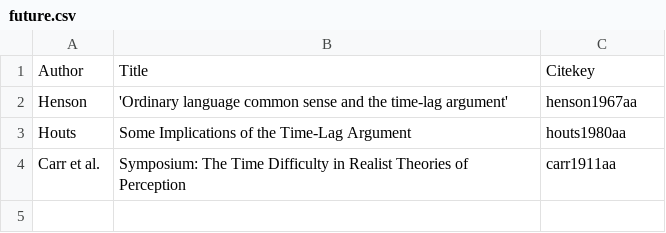
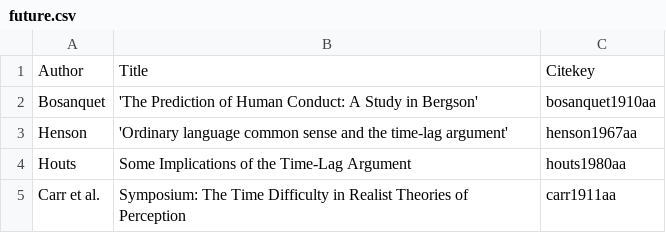
Before and after one commit to csmeyns/lectito, a CSV file: future.csv, drawn as a sheet.

Commit message:
Added bosanquet1910aa

```diff
--- a/future.csv
+++ b/future.csv
@@ -1,2 +1,3 @@
 Author, Title, Citekey
+Bosanquet, 'The Prediction of Human Conduct: A Study in Bergson', bosanquet1910aa
 Henson, 'Ordinary language common sense and the time-lag argument', henson1967aa
```
